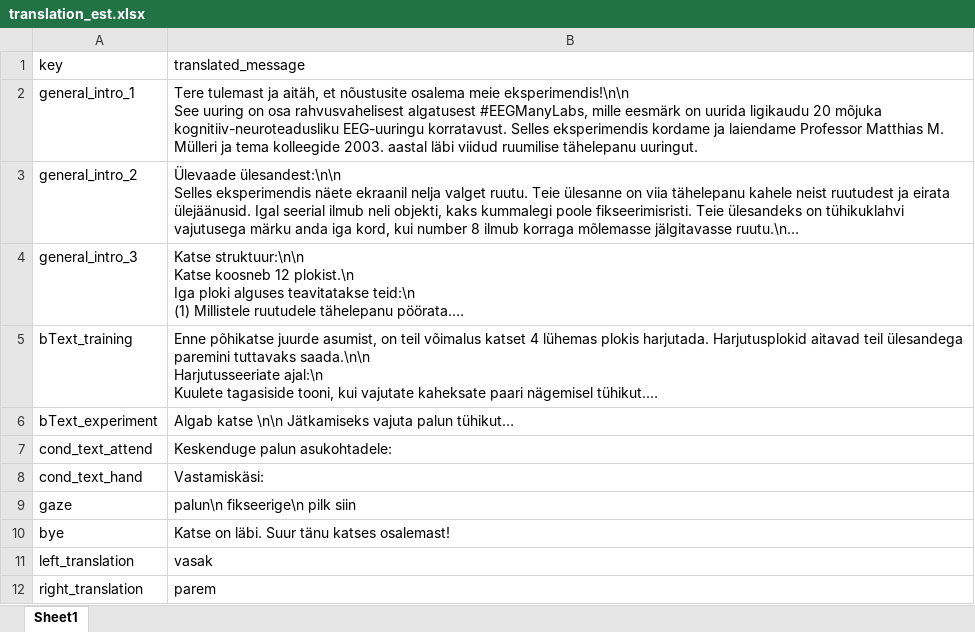
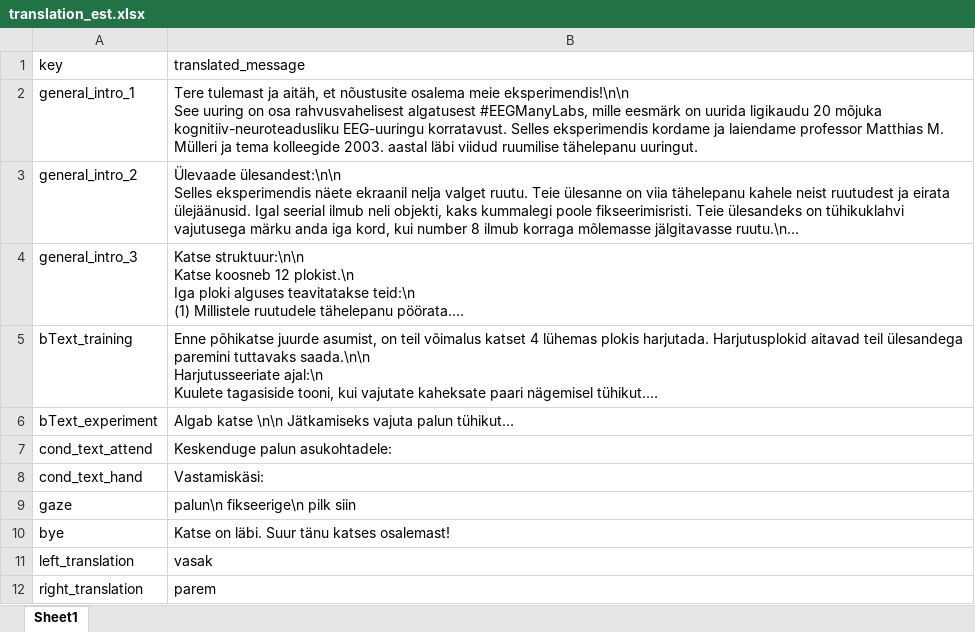
Before and after one commit to richardnaar/spotligthExperiment, an Excel workbook: translations/translation_est.xlsx, sheet Sheet1, drawn as a sheet; long unchanged cells end in …; values as stored, in another font and other column widths than the file's, no borders; the diff names each change by its address in the sheet, - before the commit and + after, or states it on an @@ line.

Commit message:
Translation (EST) + doi

```diff
--- a/translations/translation_est.xlsx (sheet Sheet1)
+++ b/translations/translation_est.xlsx (sheet Sheet1)
-B2 (translated_message): …ja laiendame Professor Matthias M.…
+B2 (translated_message): …ja laiendame professor Matthias M.…
```
Also changed, not shown: 1 other file.
